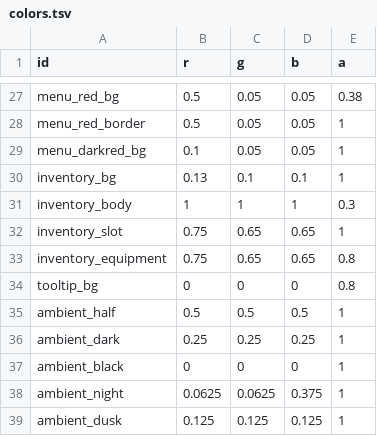
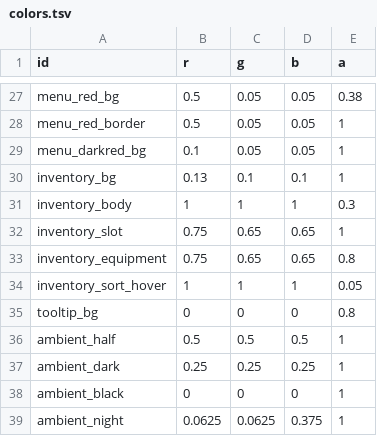
Before and after one commit to ololoken/emptyclip, a TSV file: working/ui/colors.tsv, drawn as a sheet; only a part is shown, gaps mark what is left out; the shorter side is filled out with more unchanged rows; the diff names each change by its address in the sheet, - before the commit and + after, or states it on an @@ line.

```diff
--- a/working/ui/colors.tsv
+++ b/working/ui/colors.tsv
+row 34: inventory_sort_hover | 1 | 1 | 1 | 0.05
```
Also changed, not shown: working/ui/styles.tsv, 6 other files.
